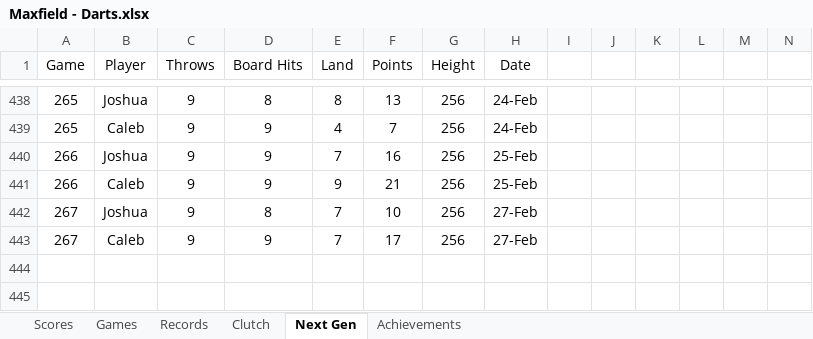
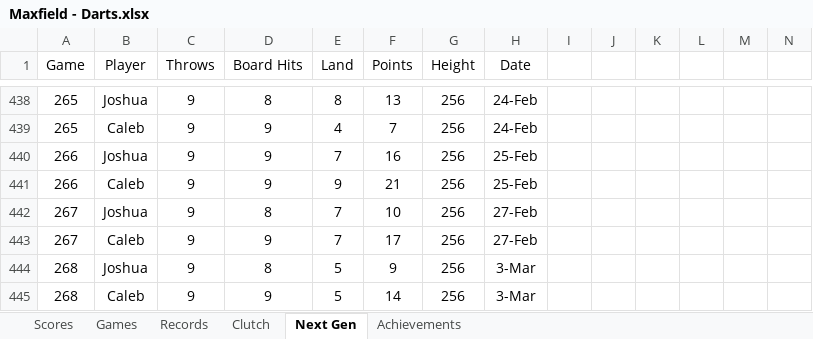
Before and after one commit to CalebSkinner1/DartsAnalysis, an Excel workbook: Maxfield - Darts.xlsx, sheet Next Gen, drawn as a sheet; only a part is shown, gaps mark what is left out; values as stored, in another font and other column widths than the file's, no borders; charts and pictures and table styles not drawn; rows hold the shown columns only; the diff names each change by its address in the sheet, - before the commit and + after, or states it on an @@ line.

```diff
--- a/Maxfield - Darts.xlsx (sheet Next Gen)
+++ b/Maxfield - Darts.xlsx (sheet Next Gen)
+row 444: 268 | Joshua | 9 | 8 | 5 | 9 | 256 | 3-Mar
+row 445: 268 | Caleb | 9 | 9 | 5 | 14 | 256 | 3-Mar
```
Also changed, not shown: sheet Scores.
